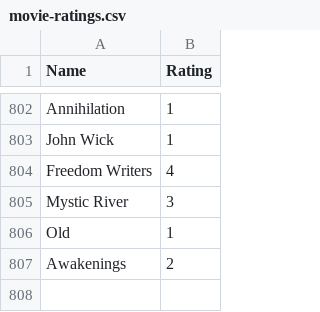
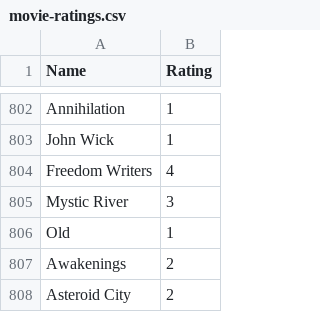
Before and after one commit to tnoel999888/movie-list, a CSV file: _data/movie-ratings.csv, drawn as a sheet; only a part is shown, gaps mark what is left out; the diff names each change by its address in the sheet, - before the commit and + after, or states it on an @@ line.

Commit message:
Update movie-ratings.csv

```diff
--- a/_data/movie-ratings.csv
+++ b/_data/movie-ratings.csv
+row 808: Asteroid City | 2
```
